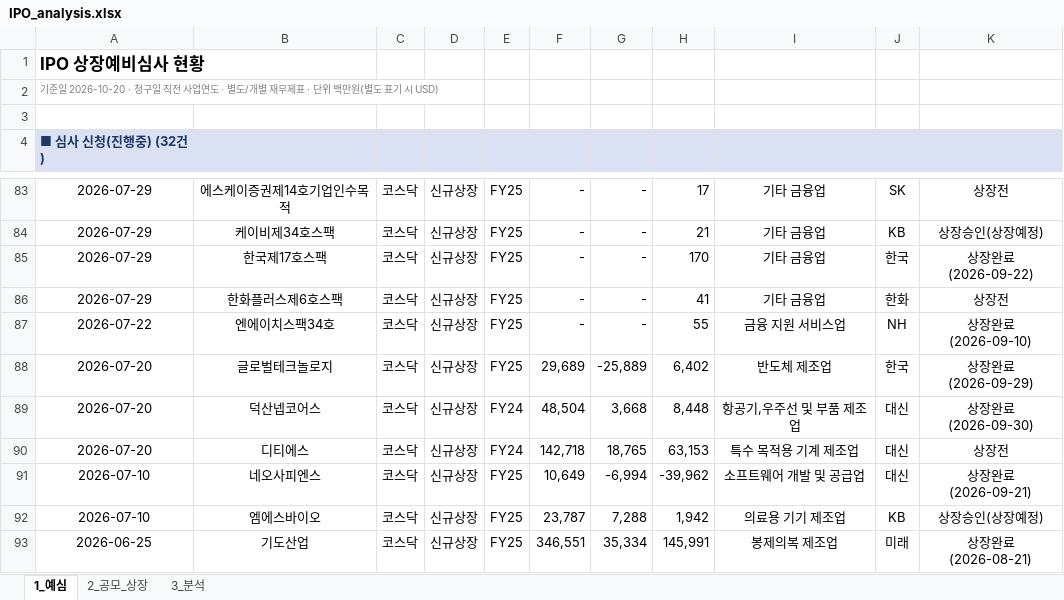
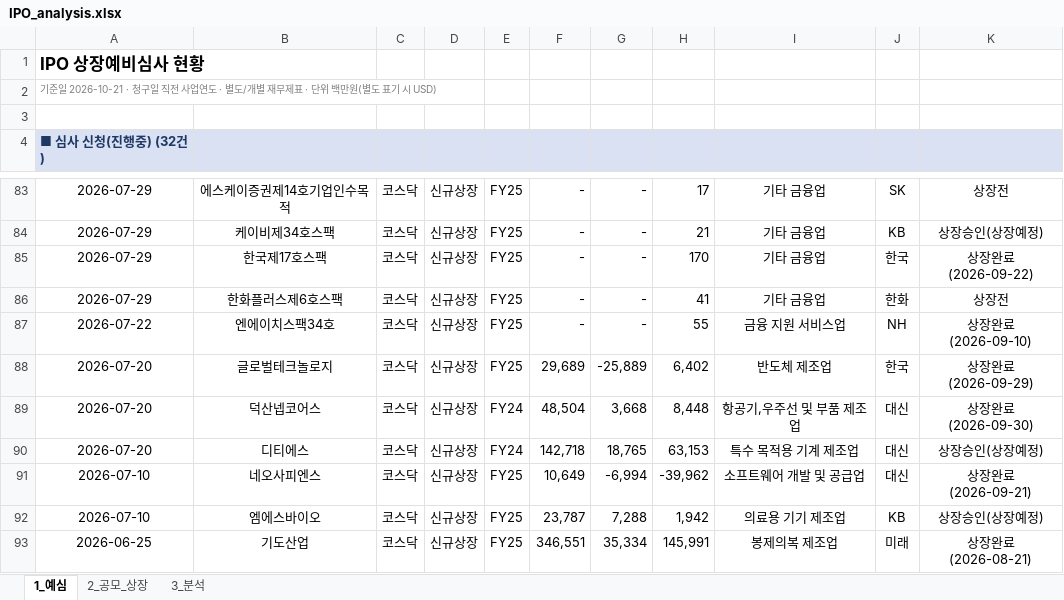
Before and after one commit to history-dungeon-user/IPO-MARKET-REVIEW, an Excel workbook: IPO_analysis.xlsx, sheet 1_예심, drawn as a sheet; only a part is shown, gaps mark what is left out; values as stored, in another font and other column widths than the file's, no borders; the diff names each change by its address in the sheet, - before the commit and + after, or states it on an @@ line.

```diff
--- a/IPO_analysis.xlsx (sheet 1_예심)
+++ b/IPO_analysis.xlsx (sheet 1_예심)
-A2: 기준일 2026-10-20 · 청구일…
+A2: 기준일 2026-10-21 · 청구일…
-K90: 상장전
+K90: 상장승인(상장예정)
```
Also changed, not shown: sheet 2_공모_상장, sheet 3_분석, IPO_Rawdata_master.xlsx, 6 other files.
